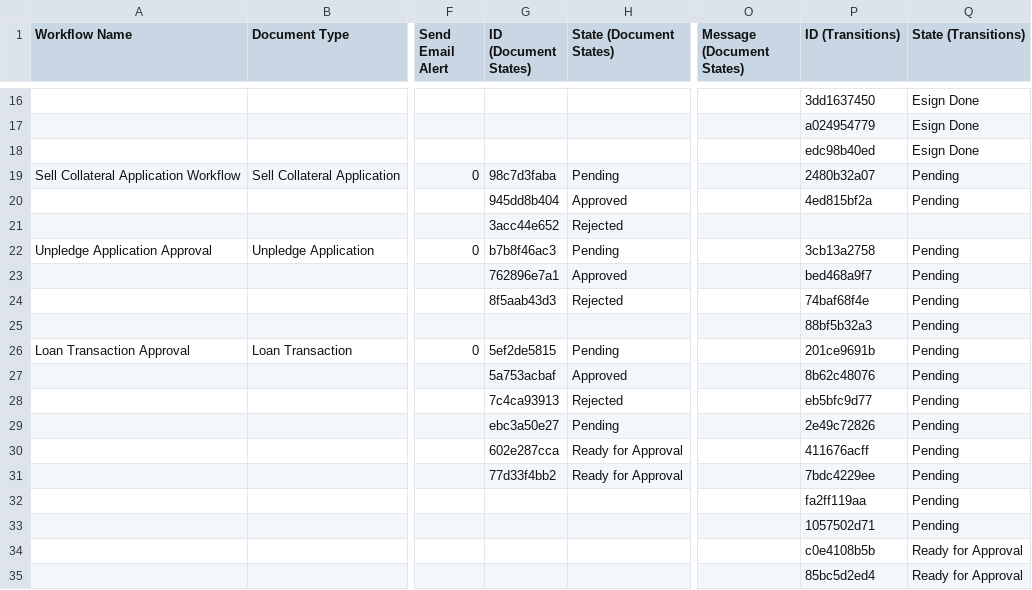
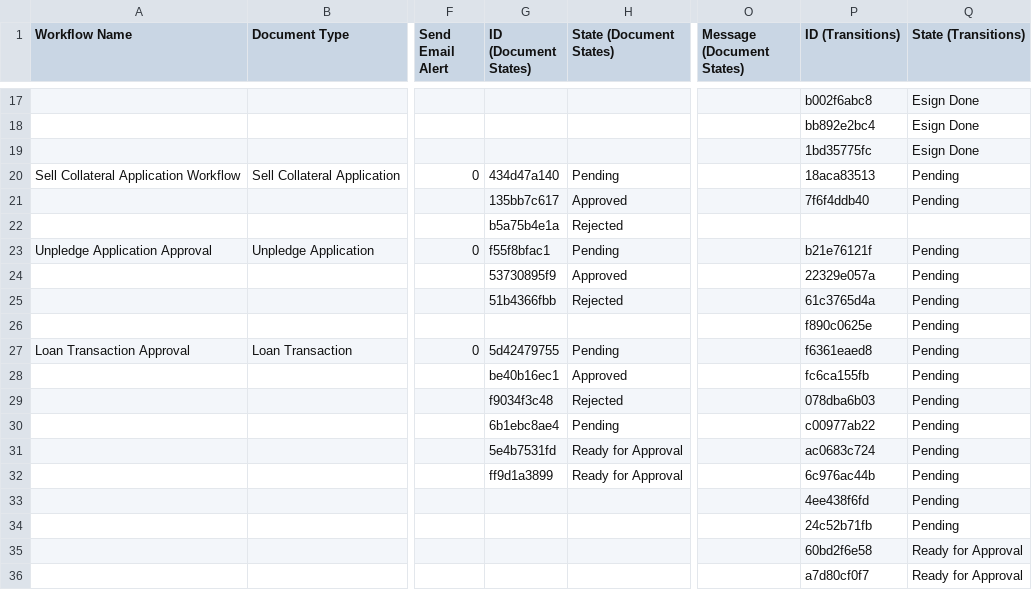
Before and after one commit to harishtanwar4847/choicelms, a CSV file: lms/patches/imports/workflow_lr.csv, drawn as a sheet; only a part is shown, gaps mark what is left out; addresses are those after the commit; the diff covers the shown part only; the diff names each change by its address in the sheet, - before the commit and + after, or states it on an @@ line.

```diff
--- a/lms/patches/imports/workflow_lr.csv
+++ b/lms/patches/imports/workflow_lr.csv
-P17 (ID (Transitions)): 3dd1637450
+P17 (ID (Transitions)): b002f6abc8
-P18 (ID (Transitions)): a024954779
+P18 (ID (Transitions)): bb892e2bc4
-P19 (ID (Transitions)): edc98b40ed
+P19 (ID (Transitions)): 1bd35775fc
-G20 (ID (Document States)): 98c7d3faba
+G20 (ID (Document States)): 434d47a140
-P20 (ID (Transitions)): 2480b32a07
+P20 (ID (Transitions)): 18aca83513
-G21 (ID (Document States)): 945dd8b404
+G21 (ID (Document States)): 135bb7c617
-P21 (ID (Transitions)): 4ed815bf2a
+P21 (ID (Transitions)): 7f6f4ddb40
-G22 (ID (Document States)): 3acc44e652
+G22 (ID (Document States)): b5a75b4e1a
-G23 (ID (Document States)): b7b8f46ac3
+G23 (ID (Document States)): f55f8bfac1
-P23 (ID (Transitions)): 3cb13a2758
+P23 (ID (Transitions)): b21e76121f
-G24 (ID (Document States)): 762896e7a1
+G24 (ID (Document States)): 53730895f9
-P24 (ID (Transitions)): bed468a9f7
+P24 (ID (Transitions)): 22329e057a
-G25 (ID (Document States)): 8f5aab43d3
+G25 (ID (Document States)): 51b4366fbb
-P25 (ID (Transitions)): 74baf68f4e
+P25 (ID (Transitions)): 61c3765d4a
-P26 (ID (Transitions)): 88bf5b32a3
+P26 (ID (Transitions)): f890c0625e
-G27 (ID (Document States)): 5ef2de5815
+G27 (ID (Document States)): 5d42479755
-P27 (ID (Transitions)): 201ce9691b
+P27 (ID (Transitions)): f6361eaed8
-G28 (ID (Document States)): 5a753acbaf
+G28 (ID (Document States)): be40b16ec1
-P28 (ID (Transitions)): 8b62c48076
+P28 (ID (Transitions)): fc6ca155fb
-G29 (ID (Document States)): 7c4ca93913
+G29 (ID (Document States)): f9034f3c48
-P29 (ID (Transitions)): eb5bfc9d77
+P29 (ID (Transitions)): 078dba6b03
-G30 (ID (Document States)): ebc3a50e27
+G30 (ID (Document States)): 6b1ebc8ae4
-P30 (ID (Transitions)): 2e49c72826
+P30 (ID (Transitions)): c00977ab22
-G31 (ID (Document States)): 602e287cca
+G31 (ID (Document States)): 5e4b7531fd
-P31 (ID (Transitions)): 411676acff
+P31 (ID (Transitions)): ac0683c724
-G32 (ID (Document States)): 77d33f4bb2
+G32 (ID (Document States)): ff9d1a3899
-P32 (ID (Transitions)): 7bdc4229ee
+P32 (ID (Transitions)): 6c976ac44b
-P33 (ID (Transitions)): fa2ff119aa
+P33 (ID (Transitions)): 4ee438f6fd
-P34 (ID (Transitions)): 1057502d71
+P34 (ID (Transitions)): 24c52b71fb
-P35 (ID (Transitions)): c0e4108b5b
+P35 (ID (Transitions)): 60bd2f6e58
-P36 (ID (Transitions)): 85bc5d2ed4
+P36 (ID (Transitions)): a7d80cf0f7
```
Also changed, not shown: 1 added row and 75 edited cells elsewhere in this file, 3 other files.
